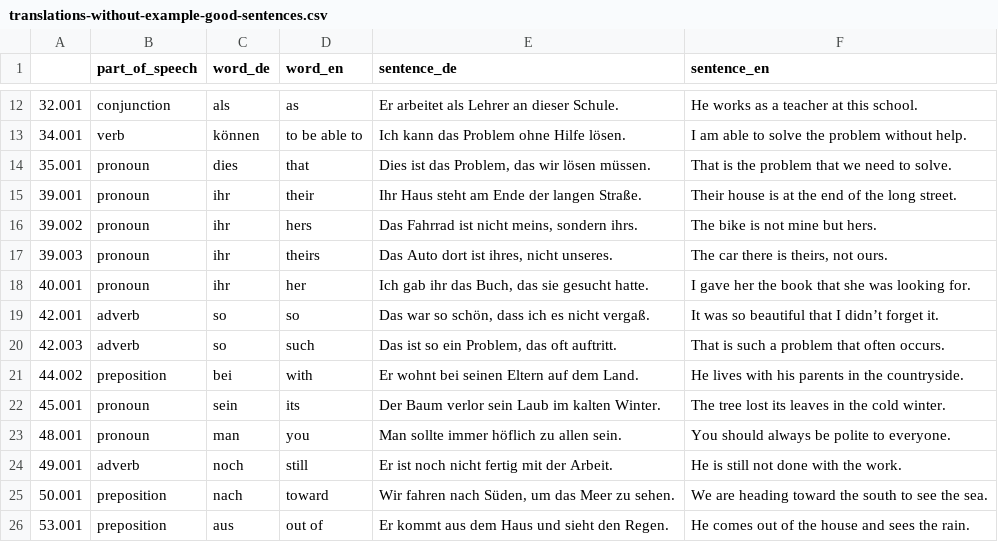
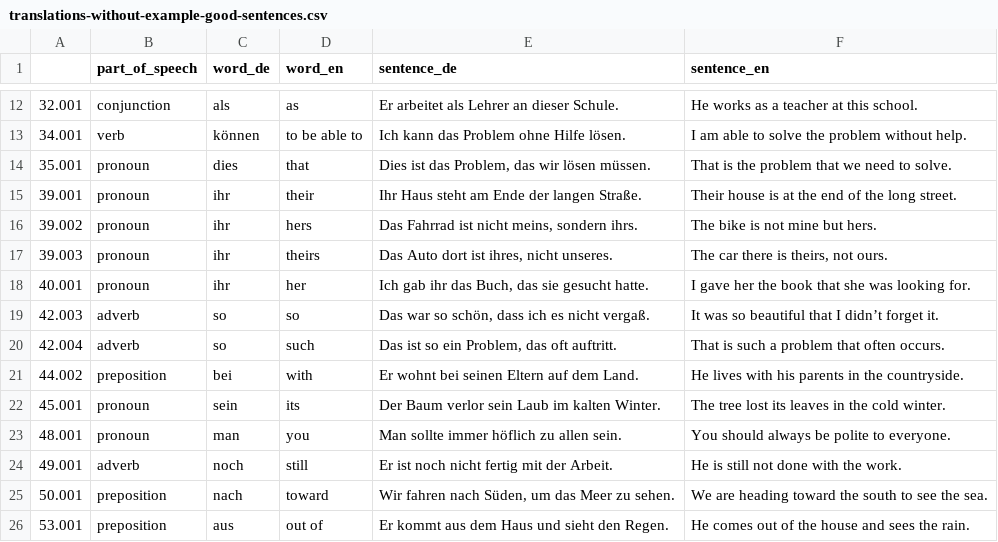
Before and after one commit to deemp/anki-decks, a CSV file: frequency/de/de-en/data/translations-without-example-good-sentences.csv, drawn as a sheet; only a part is shown, gaps mark what is left out.

Commit message:
fix(frequency-de-en): indices

```diff
--- a/frequency/de/de-en/data/translations-without-example-good-sentences.csv
+++ b/frequency/de/de-en/data/translations-without-example-good-sentences.csv
@@ -18,4 +18,4 @@
 40.001|pronoun|ihr|her|Ich gab ihr das Buch, das sie gesucht hatte.|I gave her the book that she was looking for.
-42.001|adverb|so|so|Das war so schön, dass ich es nicht vergaß.|It was so beautiful that I didn’t forget it.
-42.003|adverb|so|such|Das ist so ein Problem, das oft auftritt.|That is such a problem that often occurs.
+42.003|adverb|so|so|Das war so schön, dass ich es nicht vergaß.|It was so beautiful that I didn’t forget it.
+42.004|adverb|so|such|Das ist so ein Problem, das oft auftritt.|That is such a problem that often occurs.
 44.002|preposition|bei|with|Er wohnt bei seinen Eltern auf dem Land.|He lives with his parents in the countryside.
```
